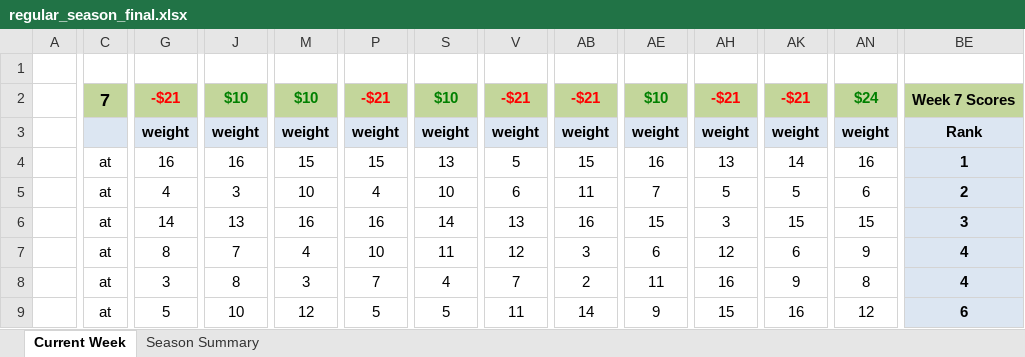
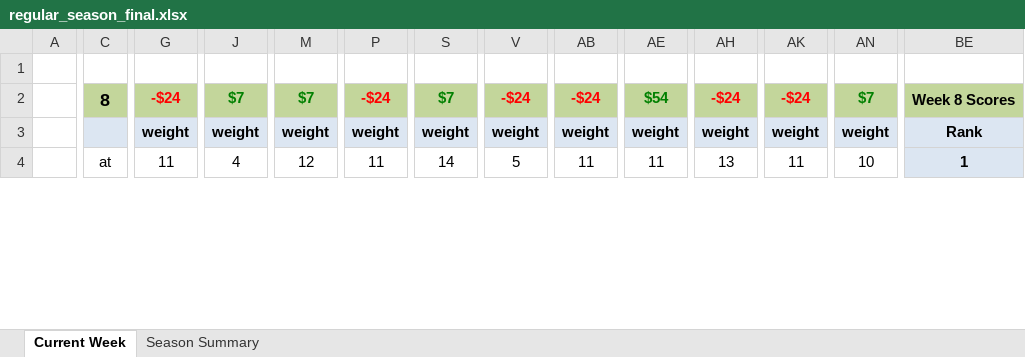
Before and after one commit to jlwebpages/fp, an Excel workbook: regular_season_final.xlsx, sheet Current Week, drawn as a sheet; only a part is shown, gaps mark what is left out; values as stored, in another font and other column widths than the file's, no borders; conditional formats not drawn; removed rows and columns are numbered as before the commit, all else as after; rows hold the shown columns only; the diff covers the shown part only; the diff names each change by its address in the sheet, - before the commit and + after, or states it on an @@ line.

Commit message:
2016 Week 8 Final update.

```diff
--- a/regular_season_final.xlsx (sheet Current Week)
+++ b/regular_season_final.xlsx (sheet Current Week)
-C2: 7
+C2: 8
-G2: -$21
+G2: -$24
-J2: $10
+J2: $7
-M2: $10
+M2: $7
-P2: -$21
+P2: -$24
-S2: $10
+S2: $7
-V2: -$21
+V2: -$24
-AB2: -$21
+AB2: -$24
-AE2: $10
+AE2: $54
-AH2: -$21
+AH2: -$24
-AK2: -$21
+AK2: -$24
-AN2: $24
+AN2: $7
-BE2: Week 7 Scores
+BE2: Week 8 Scores
-G4: 16
+G4: 11
-J4: 16
+J4: 4
-M4: 15
+M4: 12
-P4: 15
+P4: 11
-S4: 13
+S4: 14
-AB4: 15
+AB4: 11
-AE4: 16
+AE4: 11
-AK4: 14
+AK4: 11
-AN4: 16
+AN4: 10
-row 5:  | at | 4 | 3 | 10 | 4 | 10 | 6 | 11 | 7 | 5 | 5 | 6 | 2
-row 6:  | at | 14 | 13 | 16 | 16 | 14 | 13 | 16 | 15 | 3 | 15 | 15 | 3
-row 7:  | at | 8 | 7 | 4 | 10 | 11 | 12 | 3 | 6 | 12 | 6 | 9 | 4
-row 8:  | at | 3 | 8 | 3 | 7 | 4 | 7 | 2 | 11 | 16 | 9 | 8 | 4
-row 9:  | at | 5 | 10 | 12 | 5 | 5 | 11 | 14 | 9 | 15 | 16 | 12 | 6
```
Also changed, not shown: 22 added rows, 17 removed rows and 14 edited cells elsewhere in this sheet, sheet Season Summary, hidden cells, 4 other files.
